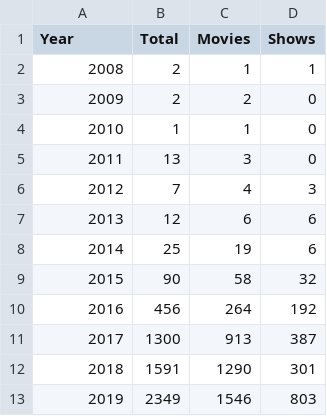
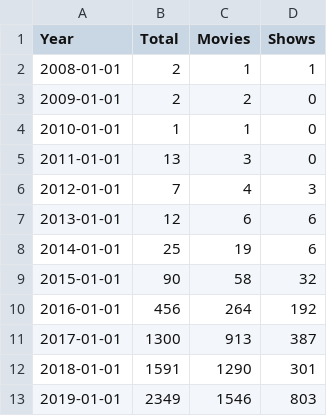
Before and after one commit to sonalipal/CS498DataViz, a CSV file: content_trend.csv, drawn as a sheet.

Commit message:
Update content_trend.csv

```diff
--- a/content_trend.csv
+++ b/content_trend.csv
@@ -1,13 +1,13 @@
 Year,Total,Movies,Shows
-2008,2,1,1
-2009,2,2,0
-2010,1,1,0
-2011,13,3,0
-2012,7,4,3
-2013,12,6,6
-2014,25,19,6
-2015,90,58,32
-2016,456,264,192
-2017,1300,913,387
-2018,1591,1290,301
-2019,2349,1546,803
+2008-01-01,2,1,1
+2009-01-01,2,2,0
+2010-01-01,1,1,0
+2011-01-01,13,3,0
+2012-01-01,7,4,3
+2013-01-01,12,6,6
+2014-01-01,25,19,6
+2015-01-01,90,58,32
+2016-01-01,456,264,192
+2017-01-01,1300,913,387
+2018-01-01,1591,1290,301
+2019-01-01,2349,1546,803
```
